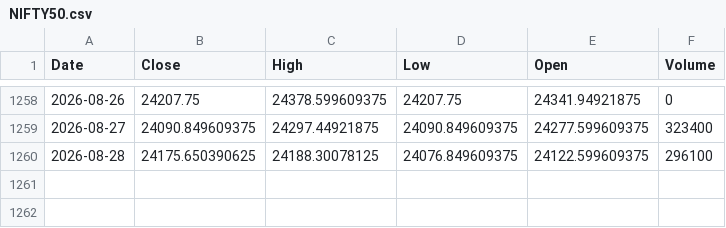
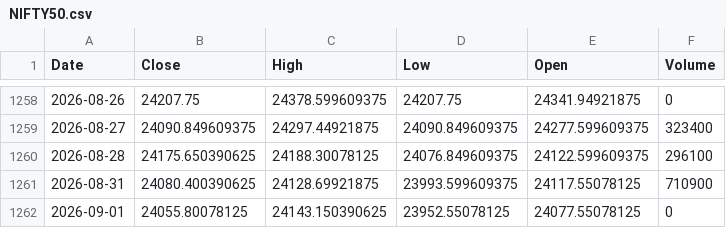
Before and after one commit to bashiransarimaximo/BashirStockAnalysis, a CSV file: market_data/raw/equity/NIFTY50.csv, drawn as a sheet; only a part is shown, gaps mark what is left out.

```diff
--- a/market_data/raw/equity/NIFTY50.csv
+++ b/market_data/raw/equity/NIFTY50.csv
@@ -1260 +1260,3 @@ Date,Close,High,Low,Open,Volume
 2026-08-28,24175.650390625,24188.30078125,24076.849609375,24122.599609375,296100
+2026-08-31,24080.400390625,24128.69921875,23993.599609375,24117.55078125,710900
+2026-09-01,24055.80078125,24143.150390625,23952.55078125,24077.55078125,0
```
Also changed, not shown: market_data/metadata/update_log.csv, market_data/ta/equity/AIMTRON_TA.csv, 57 other files.
